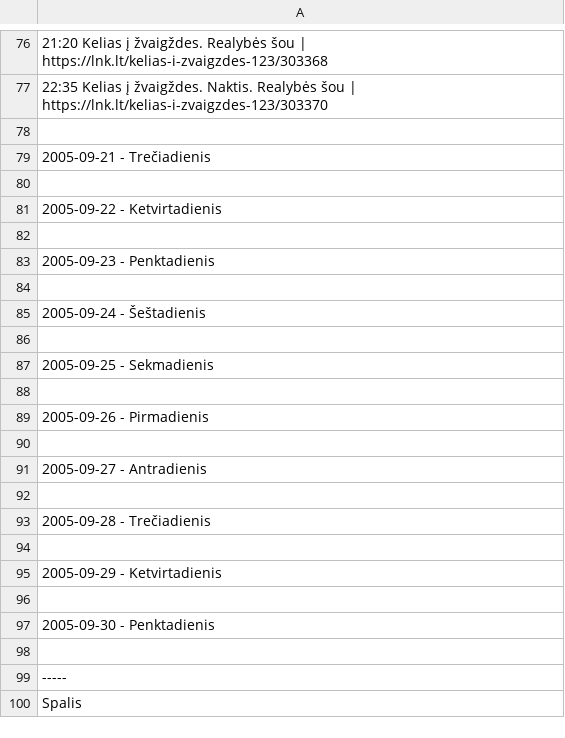
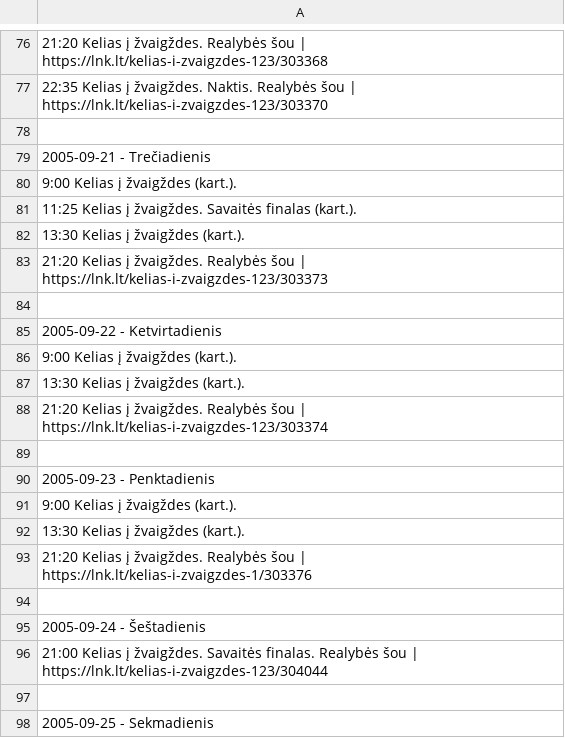
Before and after one commit to Zorklis/LT-TV, a CSV file: 2. LNK/LNK Laidos/Kelias į žvaigždes/Kelias į žvaigždes (2005.09.04 - 2005.12.30).csv, drawn as a sheet; only a part is shown, gaps mark what is left out; the shorter side is filled out with more unchanged rows; the diff names each change by its address in the sheet, - before the commit and + after, or states it on an @@ line.

Commit message:
Update Kelias į žvaigždes (2005.09.04 - 2005.12.30).csv

```diff
--- a/2. LNK/LNK Laidos/Kelias į žvaigždes/Kelias į žvaigždes (2005.09.04 - 2005.12.30).csv
+++ b/2. LNK/LNK Laidos/Kelias į žvaigždes/Kelias į žvaigždes (2005.09.04 - 2005.12.30).csv
+row 80: 9:00 Kelias į žvaigždes (kart.).
+row 81: 11:25 Kelias į žvaigždes. Savaitės finalas (kart.).
+row 82: 13:30 Kelias į žvaigždes (kart.).
+row 83: 21:20 Kelias į žvaigždes. Realybės šou | https://lnk.lt/kelias-i-zvaigzdes-123/303373
+row 86: 9:00 Kelias į žvaigždes (kart.).
+row 87: 13:30 Kelias į žvaigždes (kart.).
+row 88: 21:20 Kelias į žvaigždes. Realybės šou | https://lnk.lt/kelias-i-zvaigzdes-123/303374
+row 91: 9:00 Kelias į žvaigždes (kart.).
+row 92: 13:30 Kelias į žvaigždes (kart.).
+row 93: 21:20 Kelias į žvaigždes. Realybės šou | https://lnk.lt/kelias-i-zvaigzdes-1/303376
+row 96: 21:00 Kelias į žvaigždes. Savaitės finalas. Realybės šou | https://lnk.lt/kelias-i-zvaigzdes-123/304044
```
